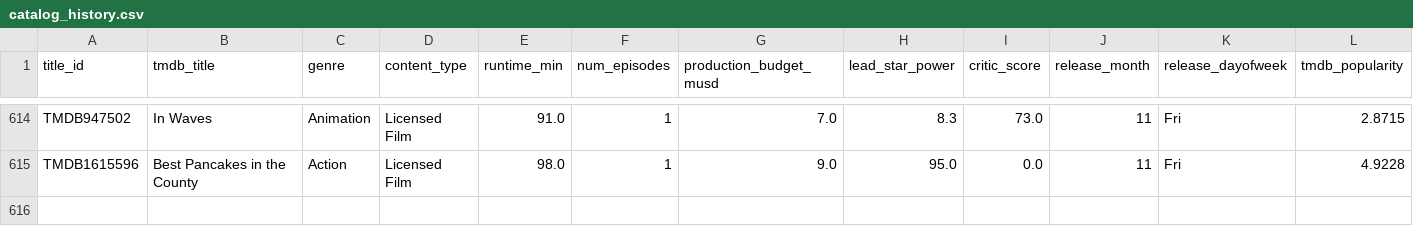
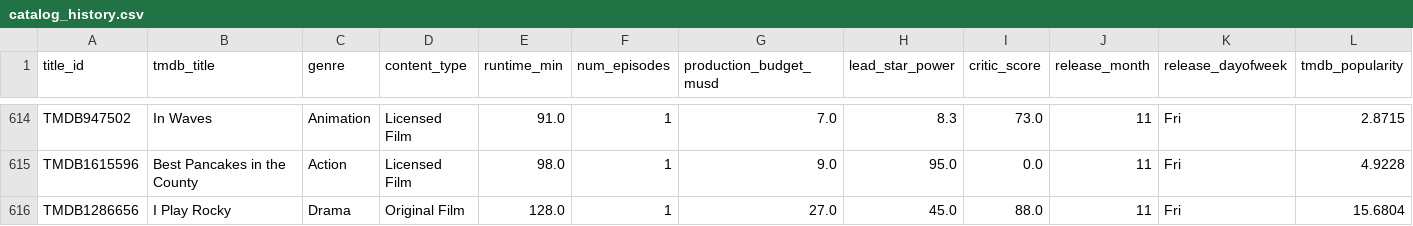
Before and after one commit to abhishekghaisas/Content-Portfolio-Strategy, a CSV file: data/catalog_history.csv, drawn as a sheet; only a part is shown, gaps mark what is left out; rows hold the shown columns only; the diff names each change by its address in the sheet, - before the commit and + after, or states it on an @@ line.

```diff
--- a/data/catalog_history.csv
+++ b/data/catalog_history.csv
+row 616: TMDB1286656 | I Play Rocky | Drama | Original Film | 128.0 | 1 | 27.0 | 45.0 | 88.0 | 11 | Fri | 15.6804
```
Also changed, not shown: 1 other file.
